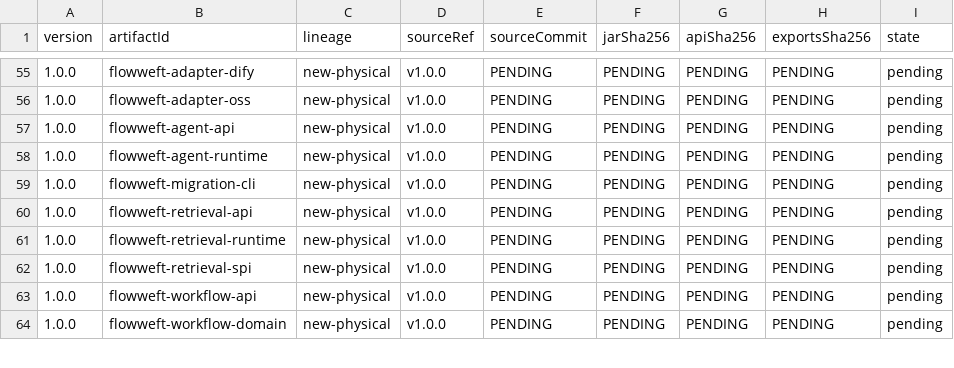
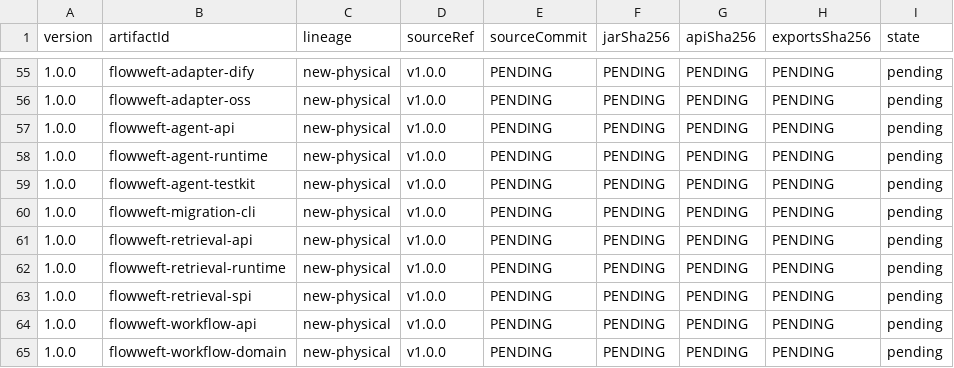
Before and after one commit to icen-ai/file-weft, a TSV file: gradle/compatibility/jvm-api-baselines.tsv, drawn as a sheet; only a part is shown, gaps mark what is left out.

Commit message:
feat(testkit): publish executable agent provider contracts

```diff
--- a/gradle/compatibility/jvm-api-baselines.tsv
+++ b/gradle/compatibility/jvm-api-baselines.tsv
@@ -58,2 +58,3 @@ version	artifactId	lineage	sourceRef	sourceCommit	jarSha256	apiSha256	exportsSha
 1.0.0	flowweft-agent-runtime	new-physical	v1.0.0	PENDING	PENDING	PENDING	PENDING	pending
+1.0.0	flowweft-agent-testkit	new-physical	v1.0.0	PENDING	PENDING	PENDING	PENDING	pending
 1.0.0	flowweft-migration-cli	new-physical	v1.0.0	PENDING	PENDING	PENDING	PENDING	pending
```
Also changed, not shown: gradle/publication-inventory.tsv, 28 other files.
